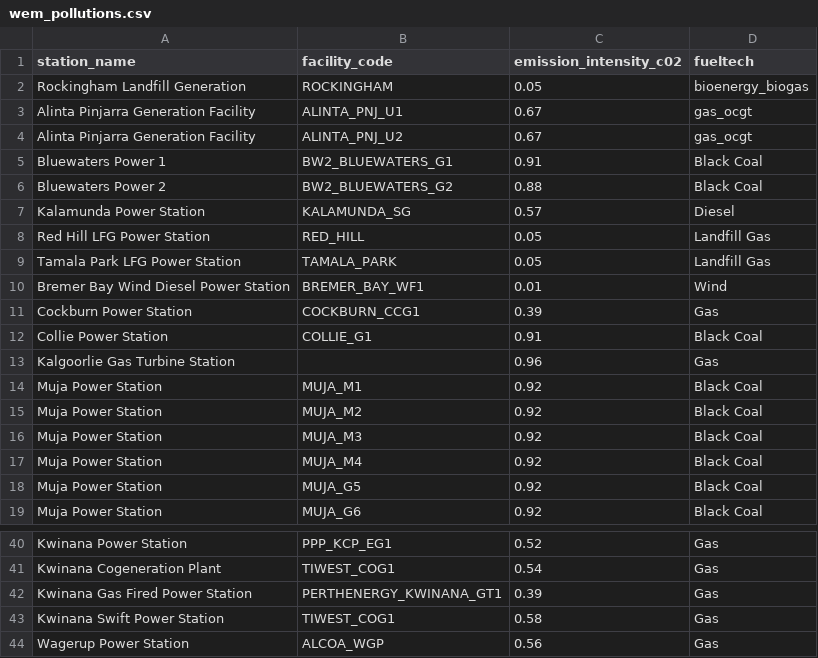
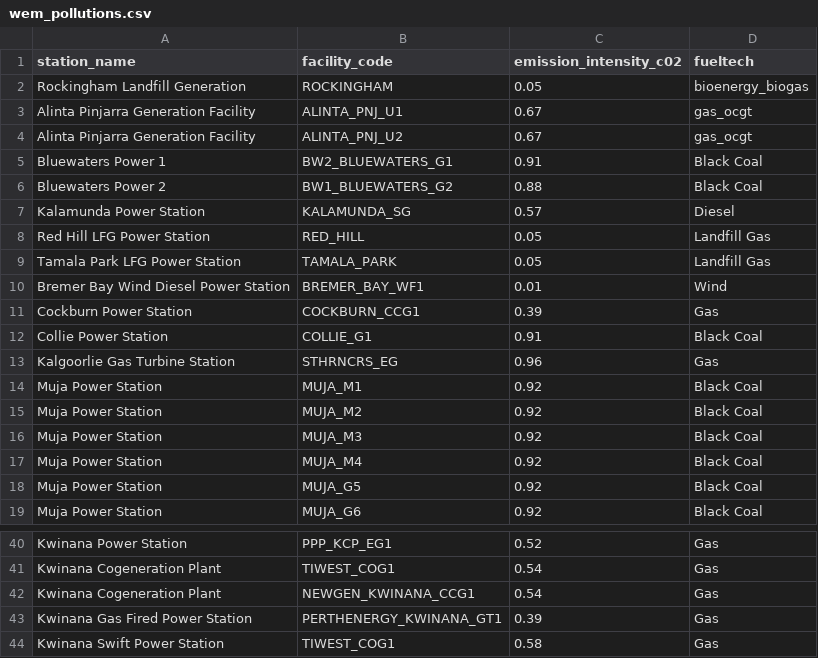
Before and after one commit to opennem/opennem, a CSV file: opennem/data/wem_pollutions.csv, drawn as a sheet; only a part is shown, gaps mark what is left out; the shorter side is filled out with more unchanged rows.

Commit message:
FEAT: update emissions intensities from WEM

```diff
--- a/opennem/data/wem_pollutions.csv
+++ b/opennem/data/wem_pollutions.csv
@@ -5,3 +5,3 @@ Alinta Pinjarra Generation Facility,ALINTA_PNJ_U2,0.67,gas_ocgt
 Bluewaters Power 1,BW2_BLUEWATERS_G1,0.91,Black Coal
-Bluewaters Power 2,BW2_BLUEWATERS_G2,0.88,Black Coal
+Bluewaters Power 2,BW1_BLUEWATERS_G2,0.88,Black Coal
 Kalamunda Power Station,KALAMUNDA_SG,0.57,Diesel
@@ -12,3 +12,3 @@ Cockburn Power Station,COCKBURN_CCG1,0.39,Gas
 Collie Power Station,COLLIE_G1,0.91,Black Coal
-Kalgoorlie Gas Turbine Station,,0.96,Gas
+Kalgoorlie Gas Turbine Station,STHRNCRS_EG,0.96,Gas
 Muja Power Station,MUJA_M1,0.92,Black Coal
@@ -41,2 +41,3 @@ Kwinana Power Station,PPP_KCP_EG1,0.52,Gas
 Kwinana Cogeneration Plant,TIWEST_COG1,0.54,Gas
+Kwinana Cogeneration Plant,NEWGEN_KWINANA_CCG1,0.54,Gas
 Kwinana Gas Fired Power Station,PERTHENERGY_KWINANA_GT1,0.39,Gas
```
